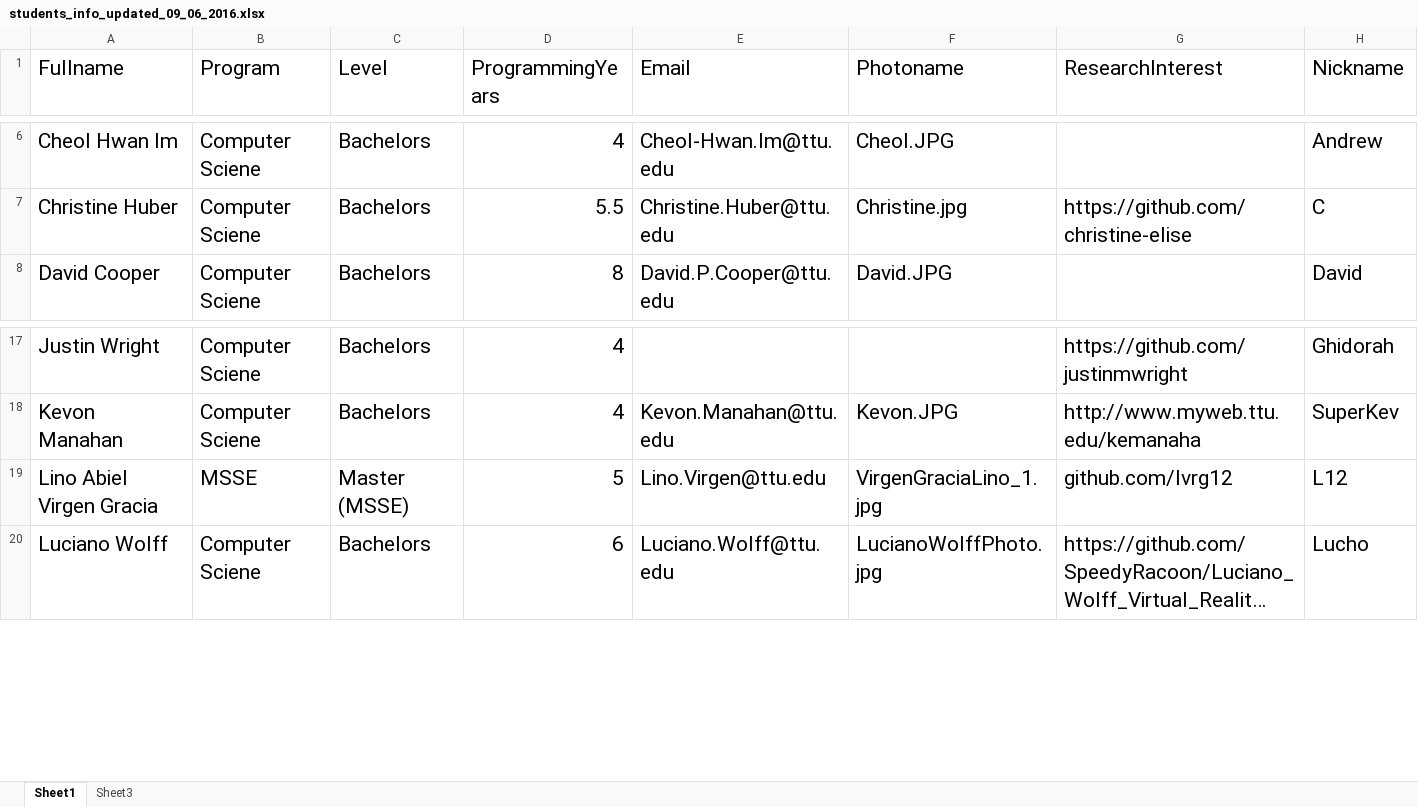
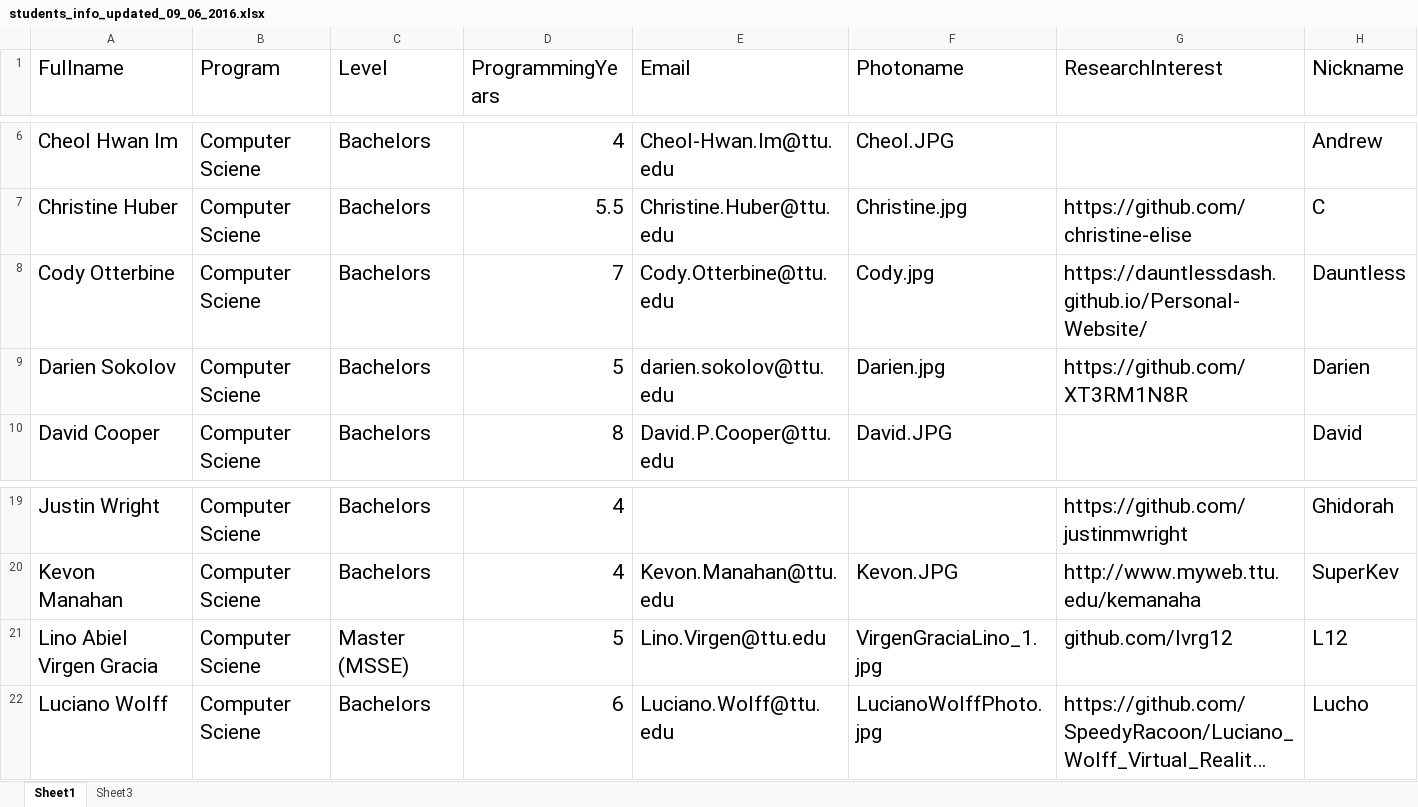
Before and after one commit to iDataVisualizationLab/5331Virtual-Reality, an Excel workbook: testJS/data/students_info_updated_09_06_2016.xlsx, sheet Sheet1, drawn as a sheet; only a part is shown, gaps mark what is left out; long unchanged cells end in …; values as stored, in another font and other column widths than the file's, no borders; addresses are those after the commit; the diff names each change by its address in the sheet, - before the commit and + after, or states it on an @@ line.

Commit message:
Update student profie

```diff
--- a/testJS/data/students_info_updated_09_06_2016.xlsx (sheet Sheet1)
+++ b/testJS/data/students_info_updated_09_06_2016.xlsx (sheet Sheet1)
+row 8: Cody Otterbine | Computer Sciene | Bachelors | 7 | Cody.Otterbine@ttu.edu | Cody.jpg | https://dauntlessdash.github.io/Personal-Website/ | Dauntless
+row 9: Darien Sokolov | Computer Sciene | Bachelors | 5 | darien.sokolov@ttu.edu | Darien.jpg | https://github.com/XT3RM1N8R | Darien
-B21 (Program): MSSE
+B21 (Program): Computer Sciene
```
Also changed, not shown: 3 other files.
